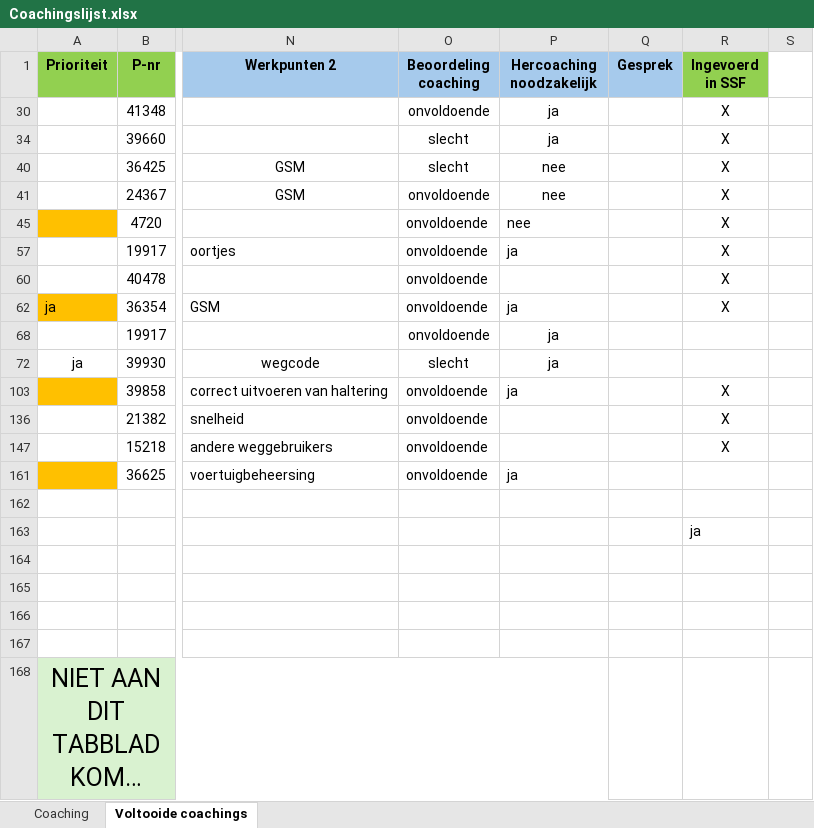
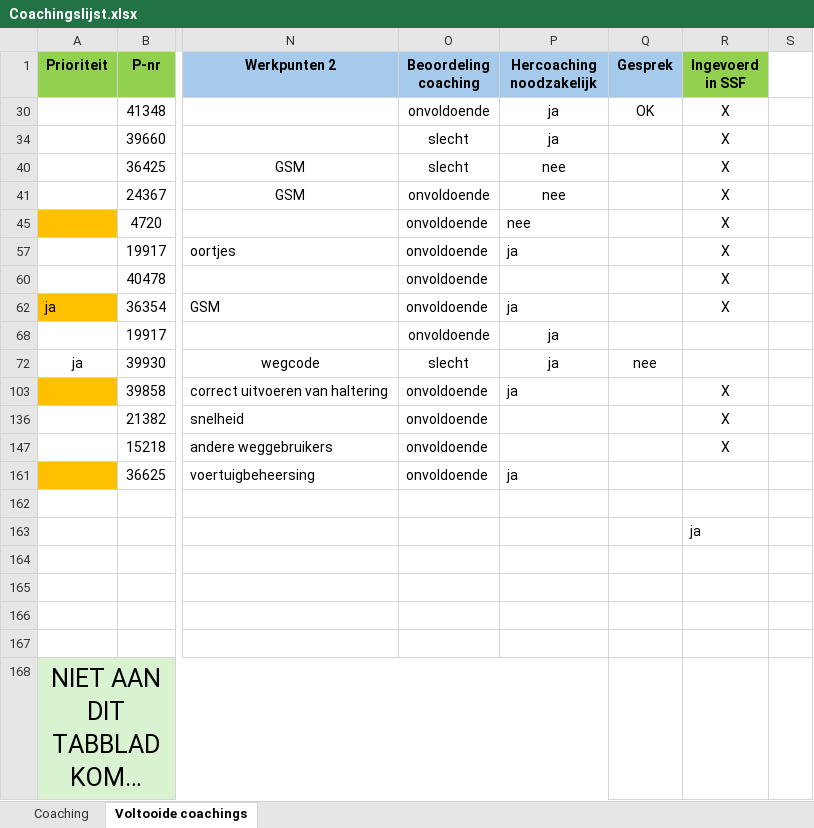
Before and after one commit to Stoffels84/schade, an Excel workbook: Coachingslijst.xlsx, sheet Voltooide coachings, drawn as a sheet; only a part is shown, gaps mark what is left out; long unchanged cells end in …; values as stored, in another font and other column widths than the file's, no borders; conditional formats and table styles not drawn; the diff names each change by its address in the sheet, - before the commit and + after, or states it on an @@ line.

Commit message:
auto: update vanuit Teams

```diff
--- a/Coachingslijst.xlsx (sheet Voltooide coachings)
+++ b/Coachingslijst.xlsx (sheet Voltooide coachings)
-Q30 (Gesprek): (empty)
+Q30 (Gesprek): OK
-Q72 (Gesprek): (empty)
+Q72 (Gesprek): nee
```
